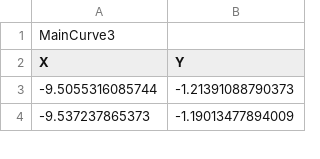
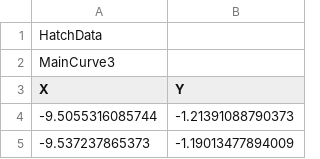
Before and after one commit to 812610357/APMCM, a CSV file: code/graph23.csv, drawn as a sheet; only a part is shown.

```diff
--- a/code/graph23.csv
+++ b/code/graph23.csv
@@ -1 +1,2 @@
+HatchData
 MainCurve3
```
Also changed, not shown: code/graph22.csv, code/graph24.csv, 3 other files.
